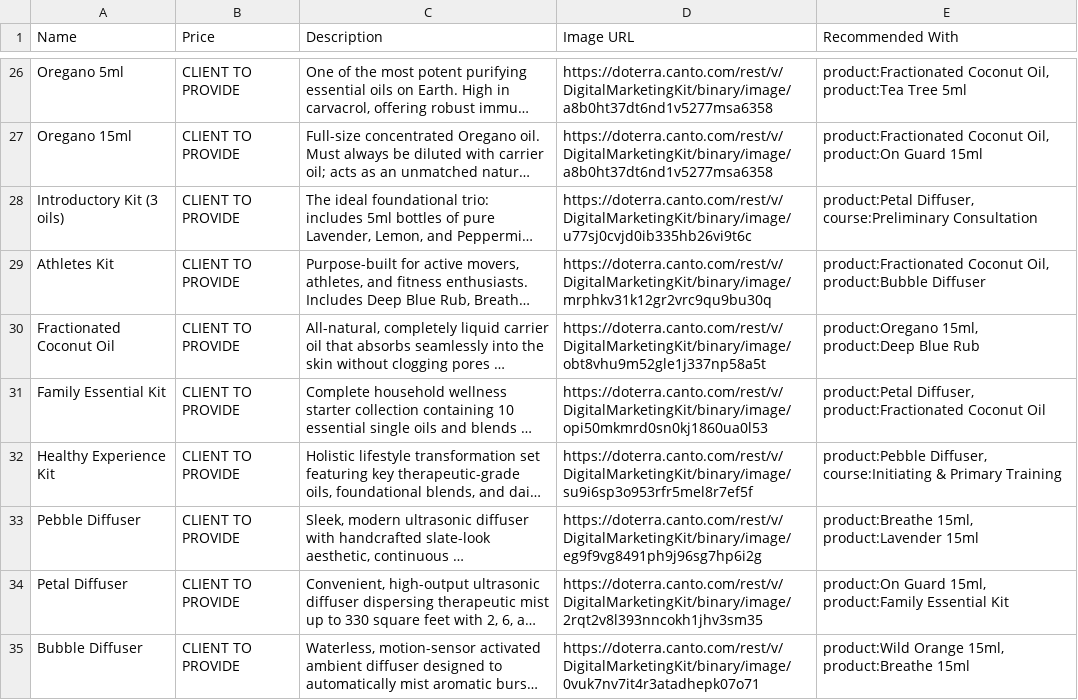
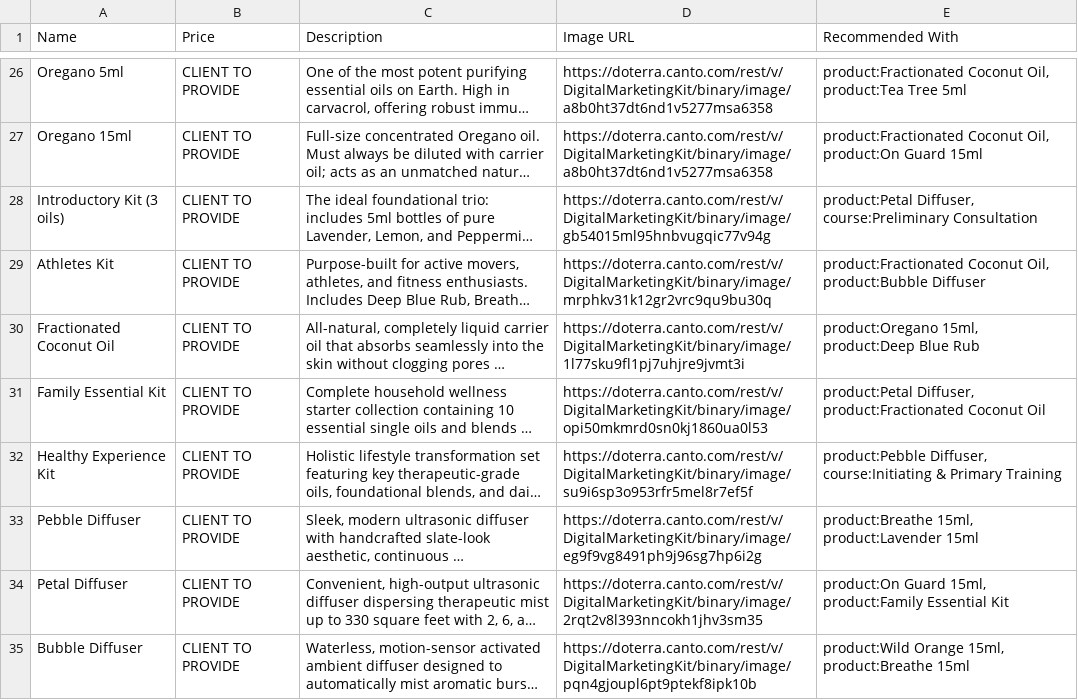
Before and after one commit to ShubhamGangari/Harmony_Main, a CSV file: public/data/products-master.csv, drawn as a sheet; only a part is shown, gaps mark what is left out; long unchanged cells end in …; the diff names each change by its address in the sheet, - before the commit and + after, or states it on an @@ line.

Commit message:
Fix product image resizing, contain fitting, and Canto asset links

```diff
--- a/public/data/products-master.csv
+++ b/public/data/products-master.csv
-D28 (Image URL): https://doterra.canto.com/rest/v/DigitalMarketingKit/binary/image/u77sj0cvjd0ib335hb26vi9t6c
+D28 (Image URL): https://doterra.canto.com/rest/v/DigitalMarketingKit/binary/image/gb54015ml95hnbvugqic77v94g
-D30 (Image URL): https://doterra.canto.com/rest/v/DigitalMarketingKit/binary/image/obt8vhu9m52gle1j337np58a5t
+D30 (Image URL): https://doterra.canto.com/rest/v/DigitalMarketingKit/binary/image/1l77sku9fl1pj7uhjre9jvmt3i
-D35 (Image URL): https://doterra.canto.com/rest/v/DigitalMarketingKit/binary/image/0vuk7nv7it4r3atadhepk07o71
+D35 (Image URL): https://doterra.canto.com/rest/v/DigitalMarketingKit/binary/image/pqn4gjoupl6pt9ptekf8ipk10b
```
Also changed, not shown: 2 other files.
